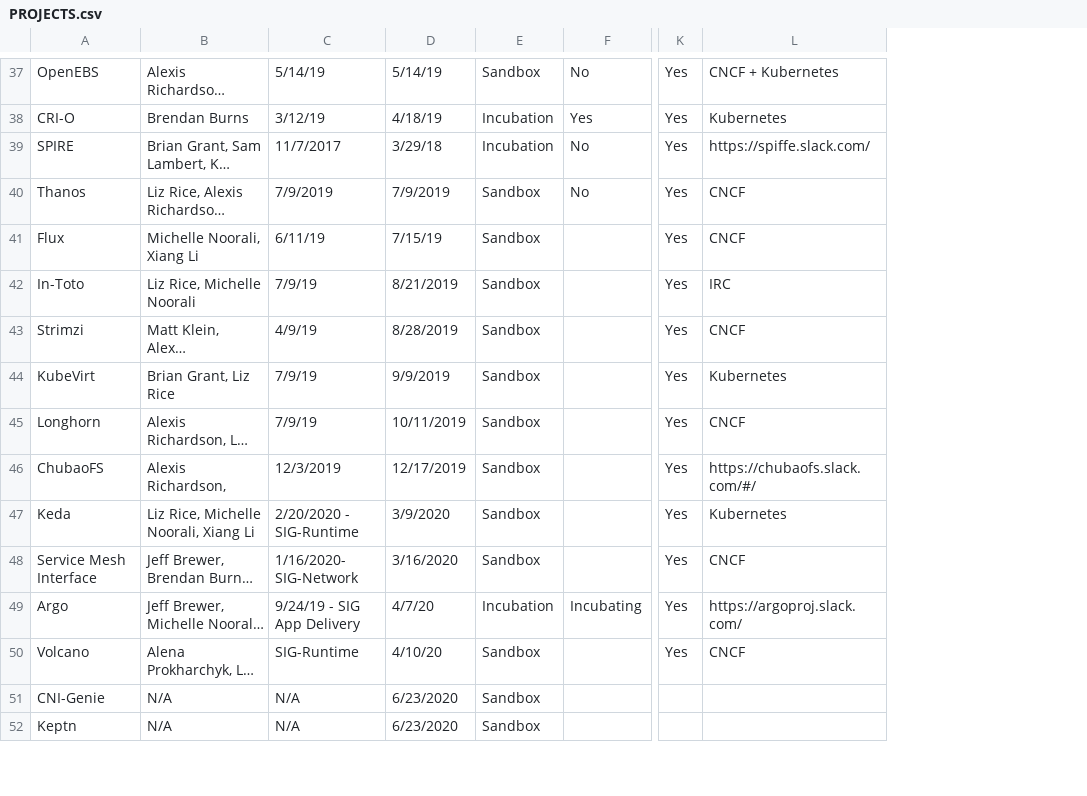
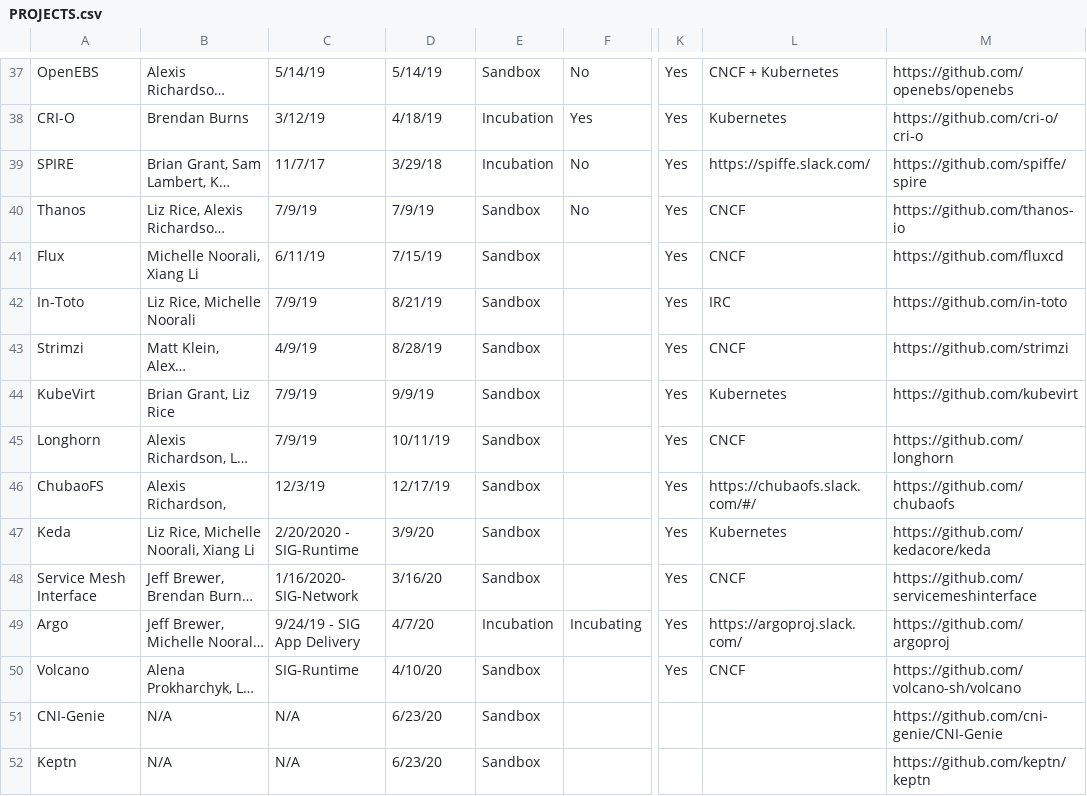
Before and after one commit to cncf/toc, a CSV file: docs/PROJECTS.csv, drawn as a sheet; only a part is shown, gaps mark what is left out; long unchanged cells end in …; the diff covers the shown part only; the diff names each change by its address in the sheet, - before the commit and + after, or states it on an @@ line.

Commit message:
PROJECTS.csv updated with GitHub URLs
Signed-off-by: Ihor Dvoretskyi <ihor@linux.com>

```diff
--- a/docs/PROJECTS.csv
+++ b/docs/PROJECTS.csv
+column M, rows 37-52: https://github.com/openebs/openebs | https://github.com/cri-o/cri-o | https://github.com/spiffe/spire | https://github.com/thanos-io | https://github.com/fluxcd | https://github.com/in-toto | https://github.com/strimzi | https://github.com/kubevirt | https://github.com/longhorn | https://github.com/chubaofs | https://github.com/kedacore/keda | https://github.com/servicemeshinterface | https://github.com/argoproj | https://github.com/volcano-sh/volcano | https://github.com/cni-genie/CNI-Genie | https://github.com/keptn/keptn
-C39: 11/7/2017
+C39: 11/7/17
-C40: 7/9/2019
+C40: 7/9/19
-D40: 7/9/2019
+D40: 7/9/19
-D42: 8/21/2019
+D42: 8/21/19
-D43: 8/28/2019
+D43: 8/28/19
-D44: 9/9/2019
+D44: 9/9/19
-D45: 10/11/2019
+D45: 10/11/19
-C46: 12/3/2019
+C46: 12/3/19
-D46: 12/17/2019
+D46: 12/17/19
-D47: 3/9/2020
+D47: 3/9/20
-D48: 3/16/2020
+D48: 3/16/20
-D51:D52: 6/23/2020
+D51:D52: 6/23/20
```
Also changed, not shown: 34 edited cells elsewhere in this file.
